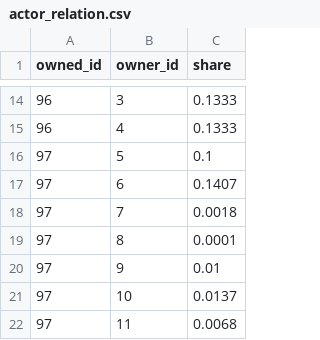
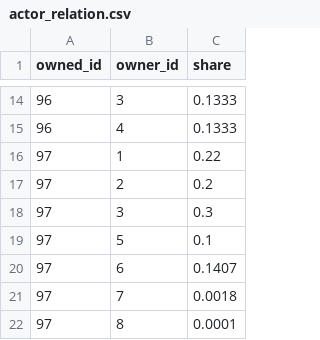
Before and after one commit to grimseltor/klumpenrisiko, a CSV file: actor_relation.csv, drawn as a sheet; only a part is shown, gaps mark what is left out; the shorter side is filled out with more unchanged rows; the diff covers the shown part only; the diff names each change by its address in the sheet, - before the commit and + after, or states it on an @@ line.

```diff
--- a/actor_relation.csv
+++ b/actor_relation.csv
+row 16: 97 | 1 | 0.22
+row 17: 97 | 2 | 0.2
+row 18: 97 | 3 | 0.3
```
Also changed, not shown: 24 added rows elsewhere in this file, 2 other files.
